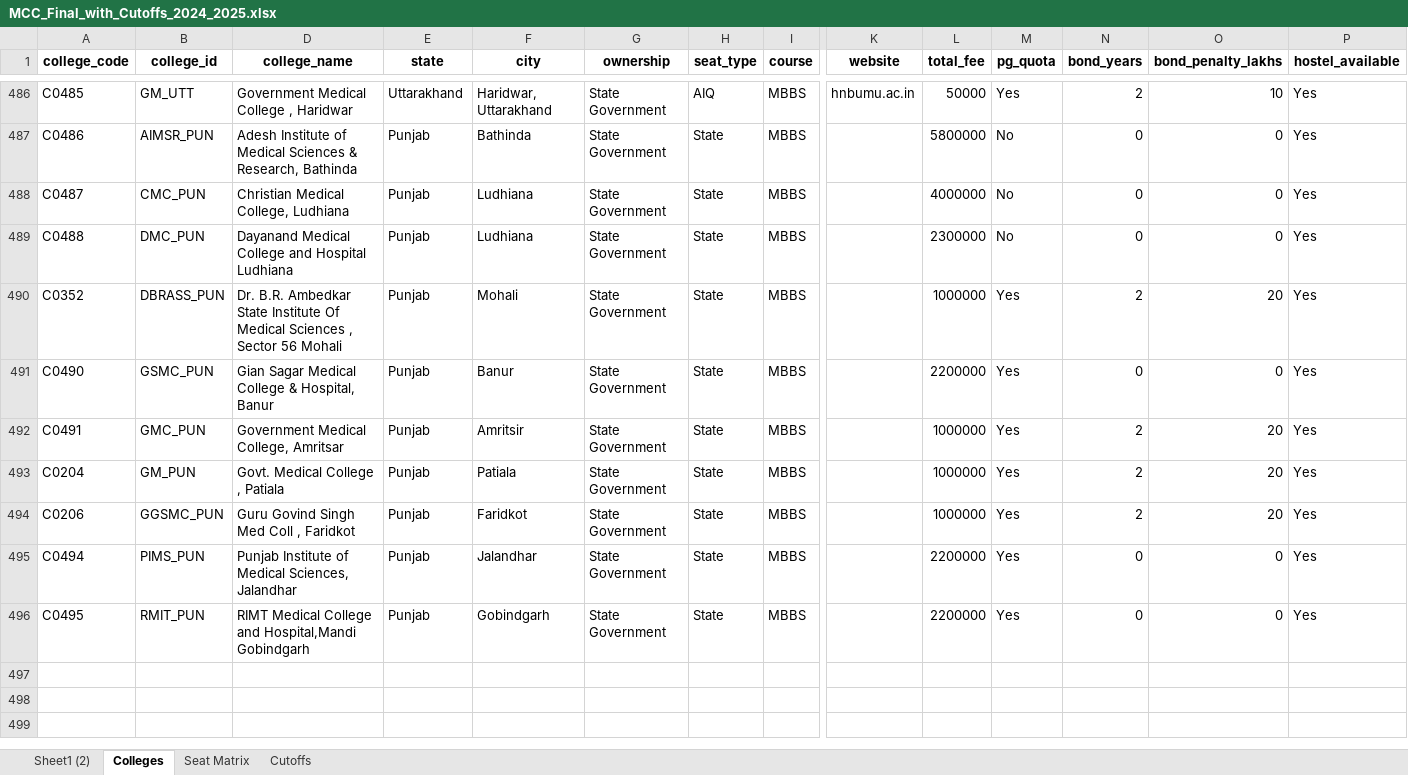
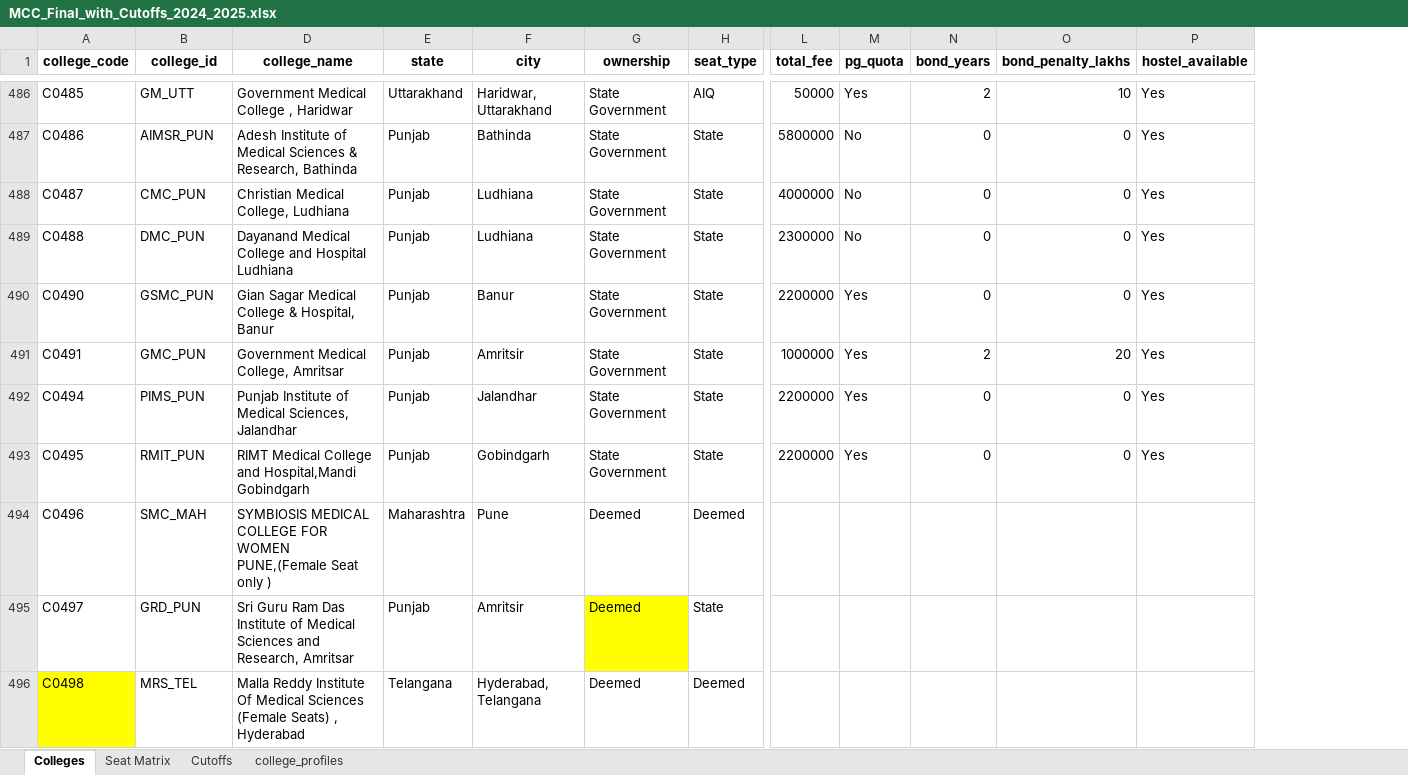
Before and after one commit to nitparmeet/aceit-bot-webhook, an Excel workbook: MCC_Final_with_Cutoffs_2024_2025.xlsx, sheet Colleges, drawn as a sheet; only a part is shown, gaps mark what is left out; values as stored, in another font and other column widths than the file's, no borders; removed rows and columns are numbered as before the commit, all else as after; rows hold the shown columns only; the diff covers the shown part only; the diff names each change by its address in the sheet, - before the commit and + after, or states it on an @@ line.

```diff
--- a/MCC_Final_with_Cutoffs_2024_2025.xlsx (sheet Colleges)
+++ b/MCC_Final_with_Cutoffs_2024_2025.xlsx (sheet Colleges)
@@ sheet tab hidden: Sheet1 (2) @@
+sheet tab: college_profiles
@@ column I (course) hidden, rows 486-489: all MBBS; rows 491-492: MBBS | MBBS; rows 495-496: MBBS | MBBS @@
@@ column K (website) hidden, row 486: hnbumu.ac.in @@
-row 490: C0352 | DBRASS_PUN | Dr. B.R. Ambedkar State Institute Of Medical Sciences , Sector 56 Mohali | Punjab | Mohali | State Government | State | MBBS |  | 1000000 | Yes | 2 | 20 | Yes
-row 493: C0204 | GM_PUN | Govt. Medical College , Patiala | Punjab | Patiala | State Government | State | MBBS |  | 1000000 | Yes | 2 | 20 | Yes
-row 494: C0206 | GGSMC_PUN | Guru Govind Singh Med Coll , Faridkot | Punjab | Faridkot | State Government | State | MBBS |  | 1000000 | Yes | 2 | 20 | Yes
+row 494: C0496 | SMC_MAH | SYMBIOSIS MEDICAL COLLEGE FOR WOMEN PUNE,(Female Seat only ) | Maharashtra | Pune | Deemed | Deemed
+row 495: C0497 | GRD_PUN | Sri Guru Ram Das Institute of Medical Sciences and Research, Amritsar | Punjab | Amritsir | Deemed | State
+row 496: C0498 | MRS_TEL | Malla Reddy Institute Of Medical Sciences (Female Seats) , Hyderabad | Telangana | Hyderabad, Telangana | Deemed | Deemed
```
Also changed, not shown: 30 removed rows elsewhere in this sheet, sheet Cutoffs, sheet Seat Matrix, formulas that keep their value, hidden cells.
